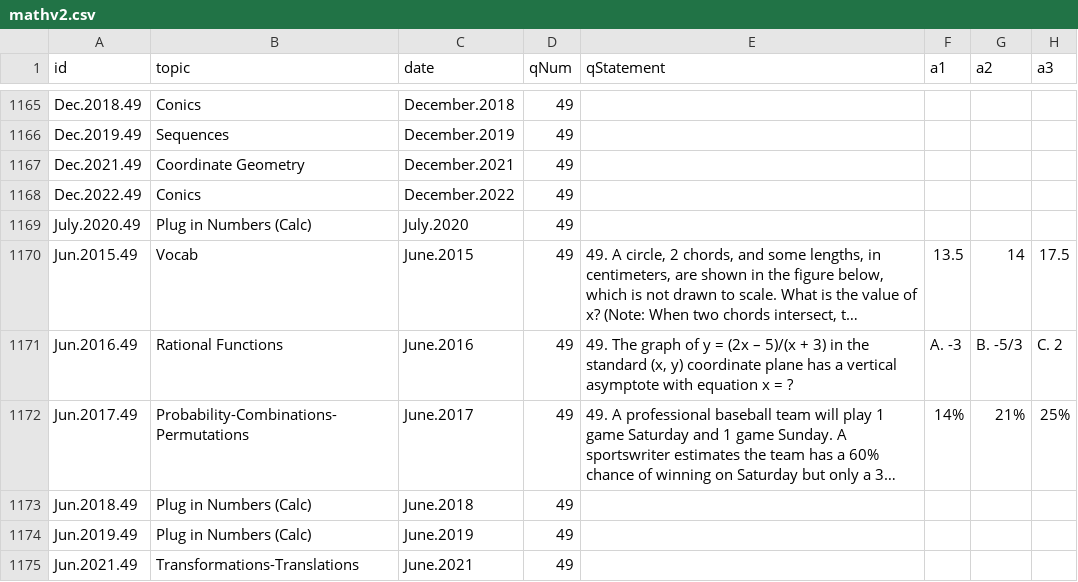
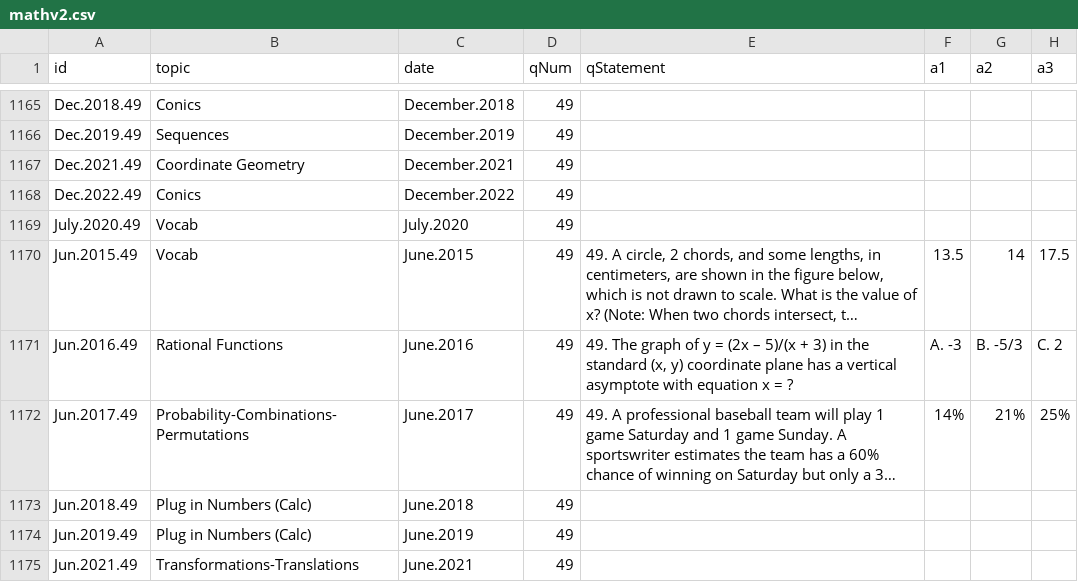
Before and after one commit to bryant-vu/ACT, a CSV file: data/mathv2.csv, drawn as a sheet; only a part is shown, gaps mark what is left out; long unchanged cells end in …; the diff names each change by its address in the sheet, - before the commit and + after, or states it on an @@ line.

```diff
--- a/data/mathv2.csv
+++ b/data/mathv2.csv
-B1169 (topic): Plug in Numbers (Calc)
+B1169 (topic): Vocab
```
Also changed, not shown: 1 other file.
